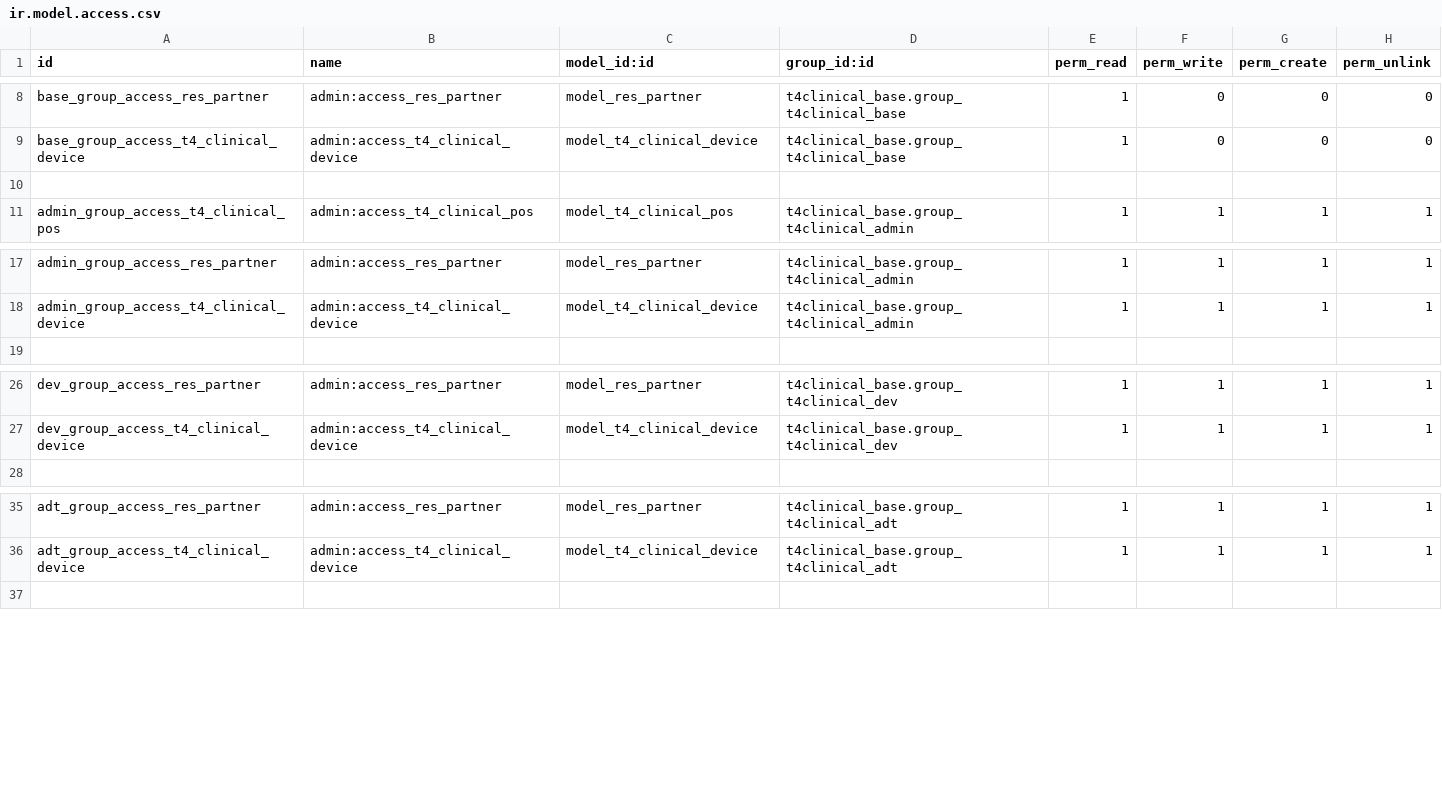
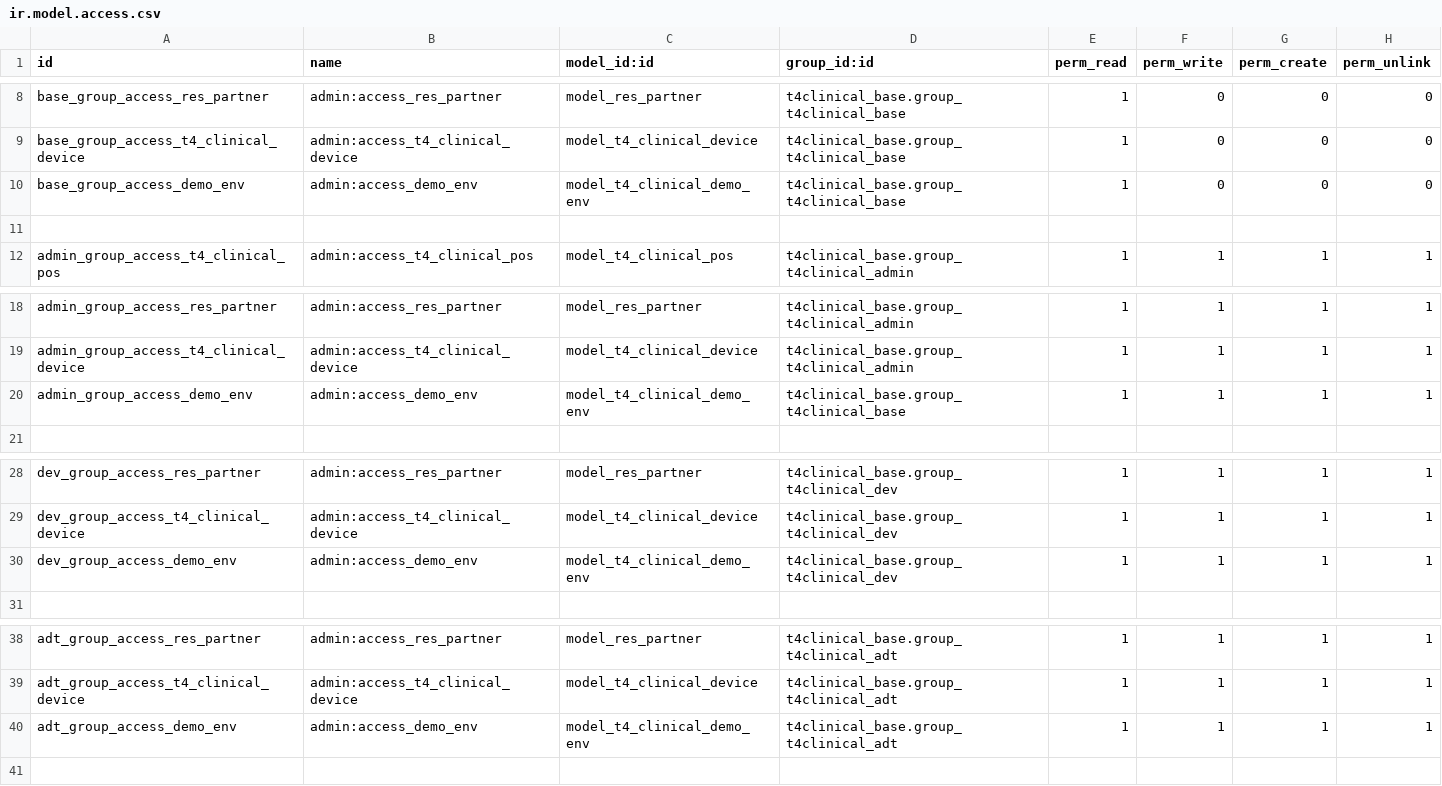
Before and after one commit to LiberTang0/odoo-temp, a CSV file: t4clinical_base/security/ir.model.access.csv, drawn as a sheet; only a part is shown, gaps mark what is left out.

Commit message:
demo.env improvement

```diff
--- a/t4clinical_base/security/ir.model.access.csv
+++ b/t4clinical_base/security/ir.model.access.csv
@@ -9,2 +9,3 @@ base_group_access_res_partner,admin:access_res_partner,model_res_partner,t4clini
 base_group_access_t4_clinical_device,admin:access_t4_clinical_device,model_t4_clinical_device,t4clinical_base.group_t4clinical_base,1,0,0,0
+base_group_access_demo_env,admin:access_demo_env,model_t4_clinical_demo_env,t4clinical_base.group_t4clinical_base,1,0,0,0
 ,,,,,,,
@@ -18,2 +19,3 @@ admin_group_access_res_partner,admin:access_res_partner,model_res_partner,t4clin
 admin_group_access_t4_clinical_device,admin:access_t4_clinical_device,model_t4_clinical_device,t4clinical_base.group_t4clinical_admin,1,1,1,1
+admin_group_access_demo_env,admin:access_demo_env,model_t4_clinical_demo_env,t4clinical_base.group_t4clinical_base,1,1,1,1
 ,,,,,,,
@@ -27,2 +29,3 @@ dev_group_access_res_partner,admin:access_res_partner,model_res_partner,t4clinic
 dev_group_access_t4_clinical_device,admin:access_t4_clinical_device,model_t4_clinical_device,t4clinical_base.group_t4clinical_dev,1,1,1,1
+dev_group_access_demo_env,admin:access_demo_env,model_t4_clinical_demo_env,t4clinical_base.group_t4clinical_dev,1,1,1,1
 ,,,,,,,
@@ -36,2 +39,3 @@ adt_group_access_res_partner,admin:access_res_partner,model_res_partner,t4clinic
 adt_group_access_t4_clinical_device,admin:access_t4_clinical_device,model_t4_clinical_device,t4clinical_base.group_t4clinical_adt,1,1,1,1
+adt_group_access_demo_env,admin:access_demo_env,model_t4_clinical_demo_env,t4clinical_base.group_t4clinical_adt,1,1,1,1
 ,,,,,,,
```
Also changed, not shown: 3 other files.
